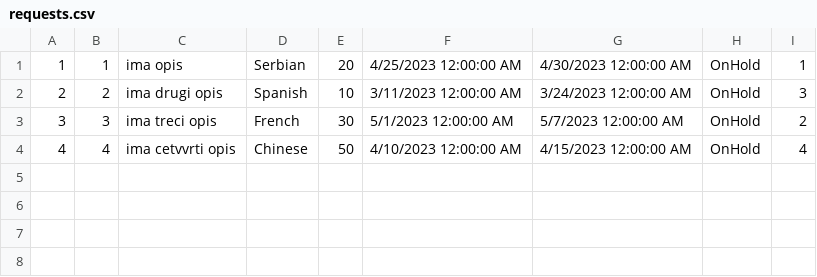
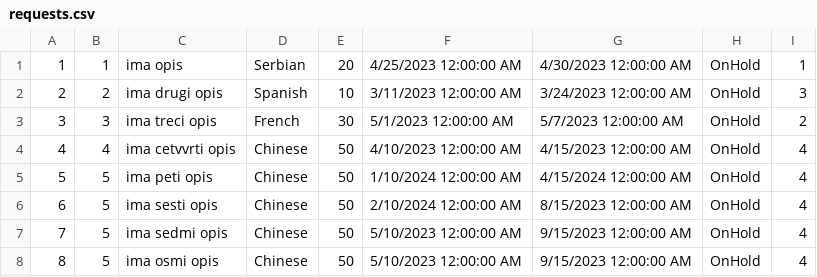
Before and after one commit to dokma11/SIMS-Project-Group-4-Team-B, a CSV file: Sims2023/Sims2023/Resources/Data/requests.csv, drawn as a sheet.

Commit message:
Implemented the statistics display for tour request depending on location and language

```diff
--- a/Sims2023/Sims2023/Resources/Data/requests.csv
+++ b/Sims2023/Sims2023/Resources/Data/requests.csv
@@ -4 +4,5 @@
 4|4|ima cetvvrti opis|Chinese|50|4/10/2023 12:00:00 AM|4/15/2023 12:00:00 AM|OnHold|4
+5|5|ima peti opis|Chinese|50|1/10/2024 12:00:00 AM|4/15/2024 12:00:00 AM|OnHold|4
+6|5|ima sesti opis|Chinese|50|2/10/2024 12:00:00 AM|8/15/2023 12:00:00 AM|OnHold|4
+7|5|ima sedmi opis|Chinese|50|5/10/2023 12:00:00 AM|9/15/2023 12:00:00 AM|OnHold|4
+8|5|ima osmi opis|Chinese|50|5/10/2023 12:00:00 AM|9/15/2023 12:00:00 AM|OnHold|4
```
Also changed, not shown: 9 other files.
